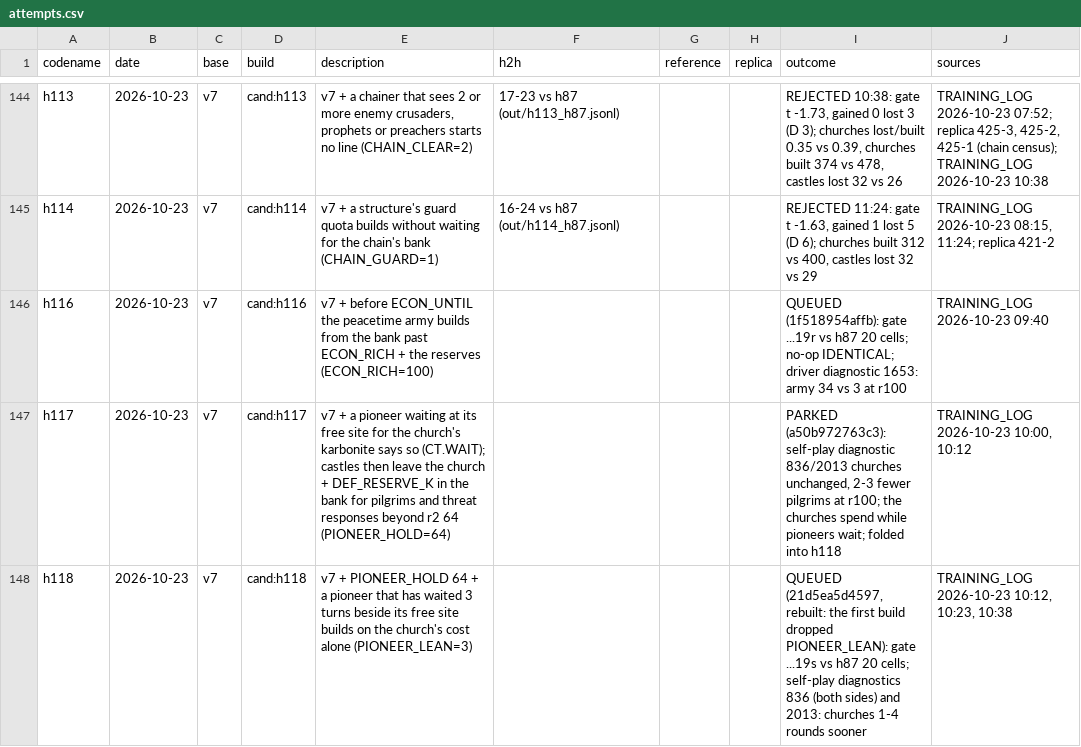
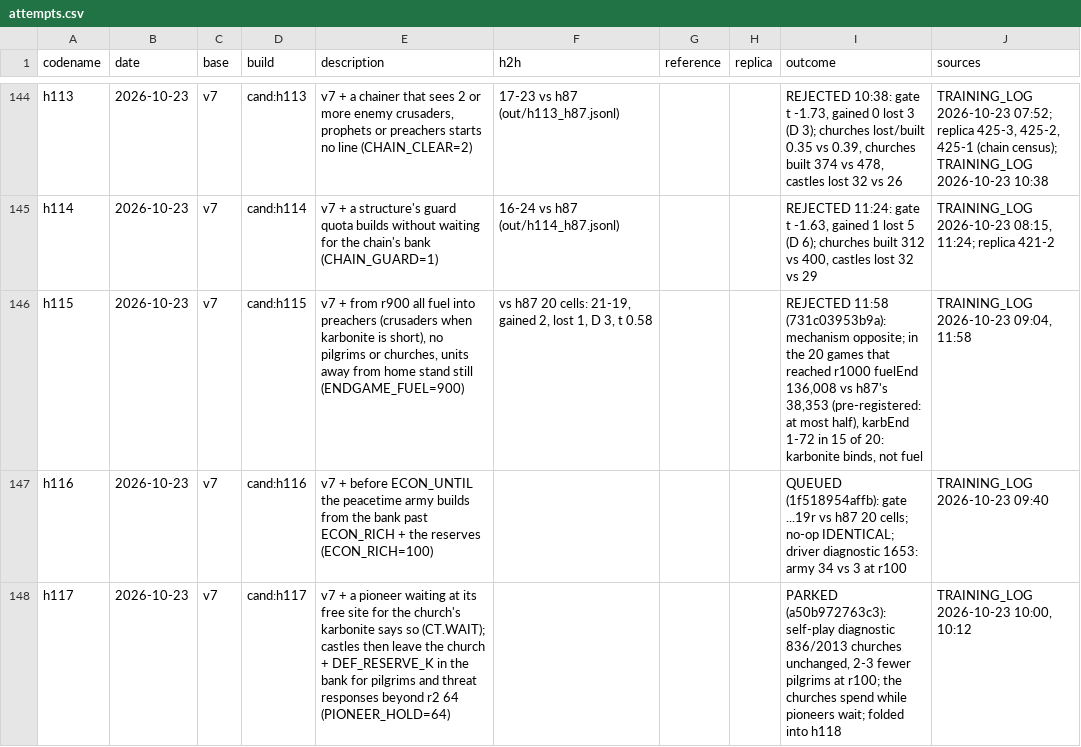
Before and after one commit to terryvanbelle/battlecode19-vibe, a CSV file: progress/attempts.csv, drawn as a sheet; only a part is shown, gaps mark what is left out; the shorter side is filled out with more unchanged rows.

```diff
--- a/progress/attempts.csv
+++ b/progress/attempts.csv
@@ -145,2 +145,3 @@ h113,2026-10-23,v7,cand:h113,"v7 + a chainer that sees 2 or more enemy crusaders
 h114,2026-10-23,v7,cand:h114,v7 + a structure's guard quota builds without waiting for the chain's bank (CHAIN_GUARD=1),16-24 vs h87 (out/h114_h87.jsonl),,,"REJECTED 11:24: gate t -1.63, gained 1 lost 5 (D 6); churches built 312 vs 400, castles lost 32 vs 29","TRAINING_LOG 2026-10-23 08:15, 11:24; replica 421-2"
+h115,2026-10-23,v7,cand:h115,"v7 + from r900 all fuel into preachers (crusaders when karbonite is short), no pilgrims or churches, units away from home stand still (ENDGAME_FUEL=900)","vs h87 20 cells: 21-19, gained 2, lost 1, D 3, t 0.58",,,"REJECTED 11:58 (731c03953b9a): mechanism opposite; in the 20 games that reached r1000 fuelEnd 136,008 vs h87's 38,353 (pre-registered: at most half), karbEnd 1-72 in 15 of 20: karbonite binds, not fuel","TRAINING_LOG 2026-10-23 09:04, 11:58"
 h116,2026-10-23,v7,cand:h116,v7 + before ECON_UNTIL the peacetime army builds from the bank past ECON_RICH + the reserves (ECON_RICH=100),,,,QUEUED (1f518954affb): gate ...19r vs h87 20 cells; no-op IDENTICAL; driver diagnostic 1653: army 34 vs 3 at r100,TRAINING_LOG 2026-10-23 09:40
```
Also changed, not shown: 3 other files.
